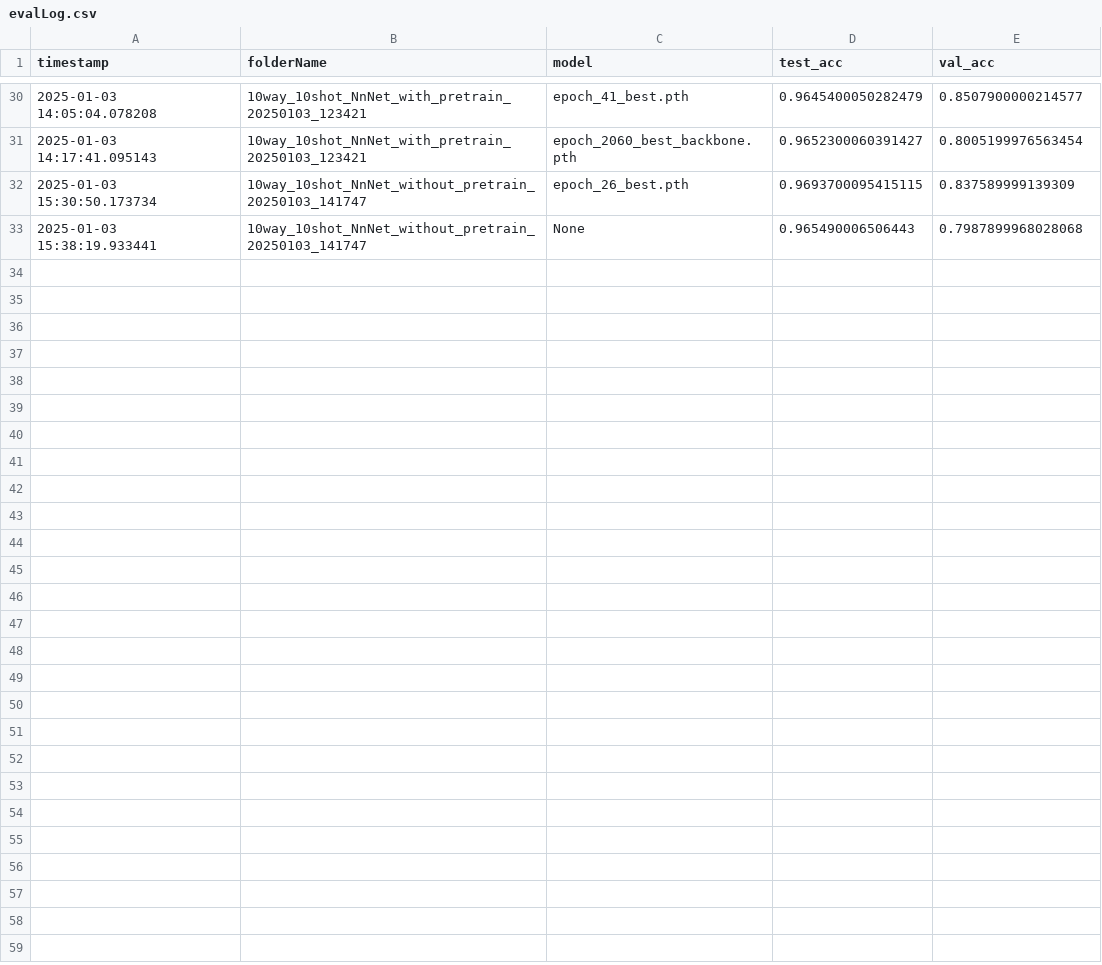
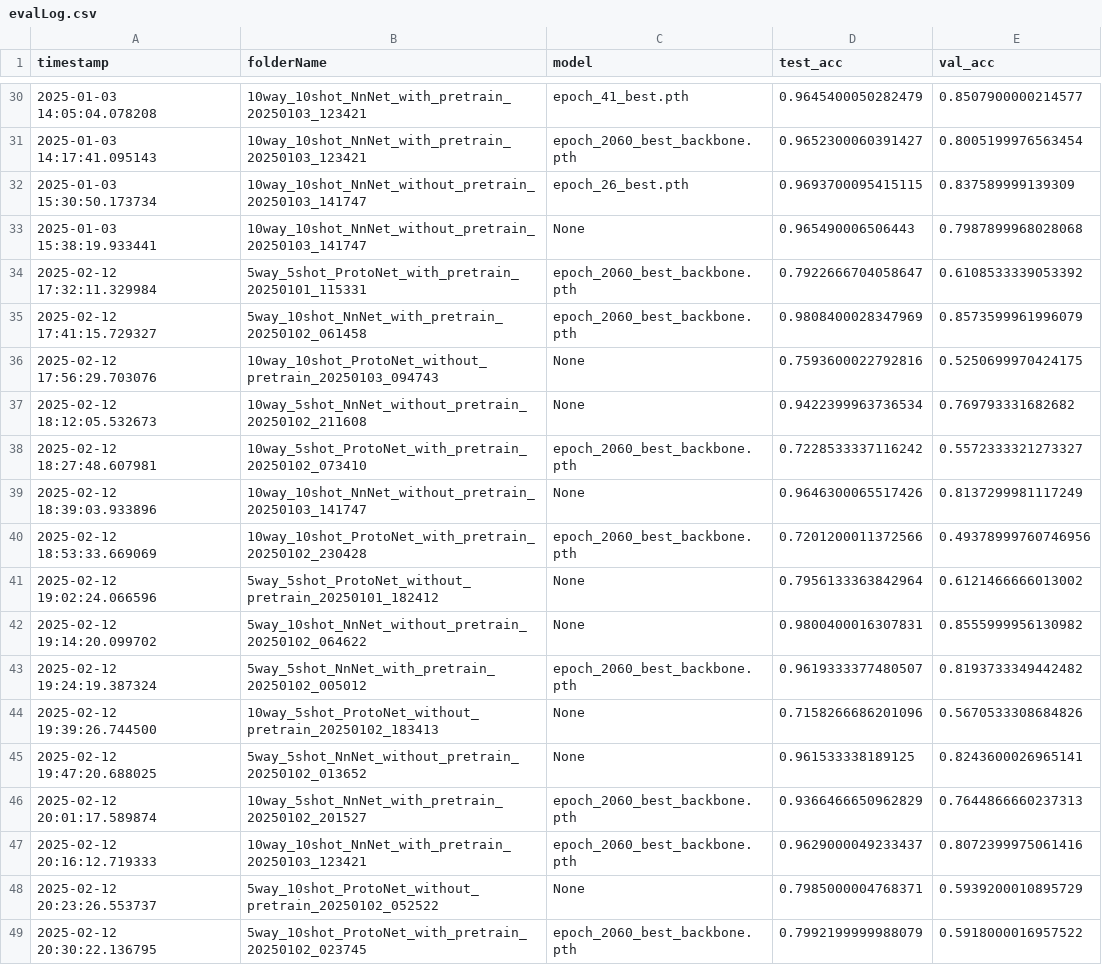
Before and after one commit to mandyCheen/few_shot_fcg, a CSV file: checkpoints/x86_64_withVal_withPretrain_ghidra_11/evalLog.csv, drawn as a sheet; only a part is shown, gaps mark what is left out.

Commit message:
reEval ablation finish

```diff
--- a/checkpoints/x86_64_withVal_withPretrain_ghidra_11/evalLog.csv
+++ b/checkpoints/x86_64_withVal_withPretrain_ghidra_11/evalLog.csv
@@ -33 +33,17 @@ timestamp, folderName, model, test_acc, val_acc
 2025-01-03 15:38:19.933441, 10way_10shot_NnNet_without_pretrain_20250103_141747, None, 0.965490006506443, 0.7987899968028068
+2025-02-12 17:32:11.329984, 5way_5shot_ProtoNet_with_pretrain_20250101_115331, epoch_2060_best_backbone.pth, 0.7922666704058647, 0.6108533339053392
+2025-02-12 17:41:15.729327, 5way_10shot_NnNet_with_pretrain_20250102_061458, epoch_2060_best_backbone.pth, 0.9808400028347969, 0.8573599961996079
+2025-02-12 17:56:29.703076, 10way_10shot_ProtoNet_without_pretrain_20250103_094743, None, 0.7593600022792816, 0.5250699970424175
+2025-02-12 18:12:05.532673, 10way_5shot_NnNet_without_pretrain_20250102_211608, None, 0.9422399963736534, 0.769793331682682
+2025-02-12 18:27:48.607981, 10way_5shot_ProtoNet_with_pretrain_20250102_073410, epoch_2060_best_backbone.pth, 0.7228533337116242, 0.5572333321273327
+2025-02-12 18:39:03.933896, 10way_10shot_NnNet_without_pretrain_20250103_141747, None, 0.9646300065517426, 0.8137299981117249
+2025-02-12 18:53:33.669069, 10way_10shot_ProtoNet_with_pretrain_20250102_230428, epoch_2060_best_backbone.pth, 0.7201200011372566, 0.49378999760746956
+2025-02-12 19:02:24.066596, 5way_5shot_ProtoNet_without_pretrain_20250101_182412, None, 0.7956133363842964, 0.6121466666013002
+2025-02-12 19:14:20.099702, 5way_10shot_NnNet_without_pretrain_20250102_064622, None, 0.9800400016307831, 0.8555999956130982
+2025-02-12 19:24:19.387324, 5way_5shot_NnNet_with_pretrain_20250102_005012, epoch_2060_best_backbone.pth, 0.9619333377480507, 0.8193733349442482
+2025-02-12 19:39:26.744500, 10way_5shot_ProtoNet_without_pretrain_20250102_183413, None, 0.7158266686201096, 0.5670533308684826
+2025-02-12 19:47:20.688025, 5way_5shot_NnNet_without_pretrain_20250102_013652, None, 0.961533338189125, 0.8243600026965141
+2025-02-12 20:01:17.589874, 10way_5shot_NnNet_with_pretrain_20250102_201527, epoch_2060_best_backbone.pth, 0.9366466650962829, 0.7644866660237313
+2025-02-12 20:16:12.719333, 10way_10shot_NnNet_with_pretrain_20250103_123421, epoch_2060_best_backbone.pth, 0.9629000049233437, 0.8072399975061416
+2025-02-12 20:23:26.553737, 5way_10shot_ProtoNet_without_pretrain_20250102_052522, None, 0.7985000004768371, 0.5939200010895729
+2025-02-12 20:30:22.136795, 5way_10shot_ProtoNet_with_pretrain_20250102_023745, epoch_2060_best_backbone.pth, 0.7992199999988079, 0.5918000016957522
```
Also changed, not shown: checkpoints/x86_64_withVal_withPretrain_ghidra_10/evalLog.csv, checkpoints/x86_64_withVal_withPretrain_ghidra_666/evalLog.csv, 2 other files.
